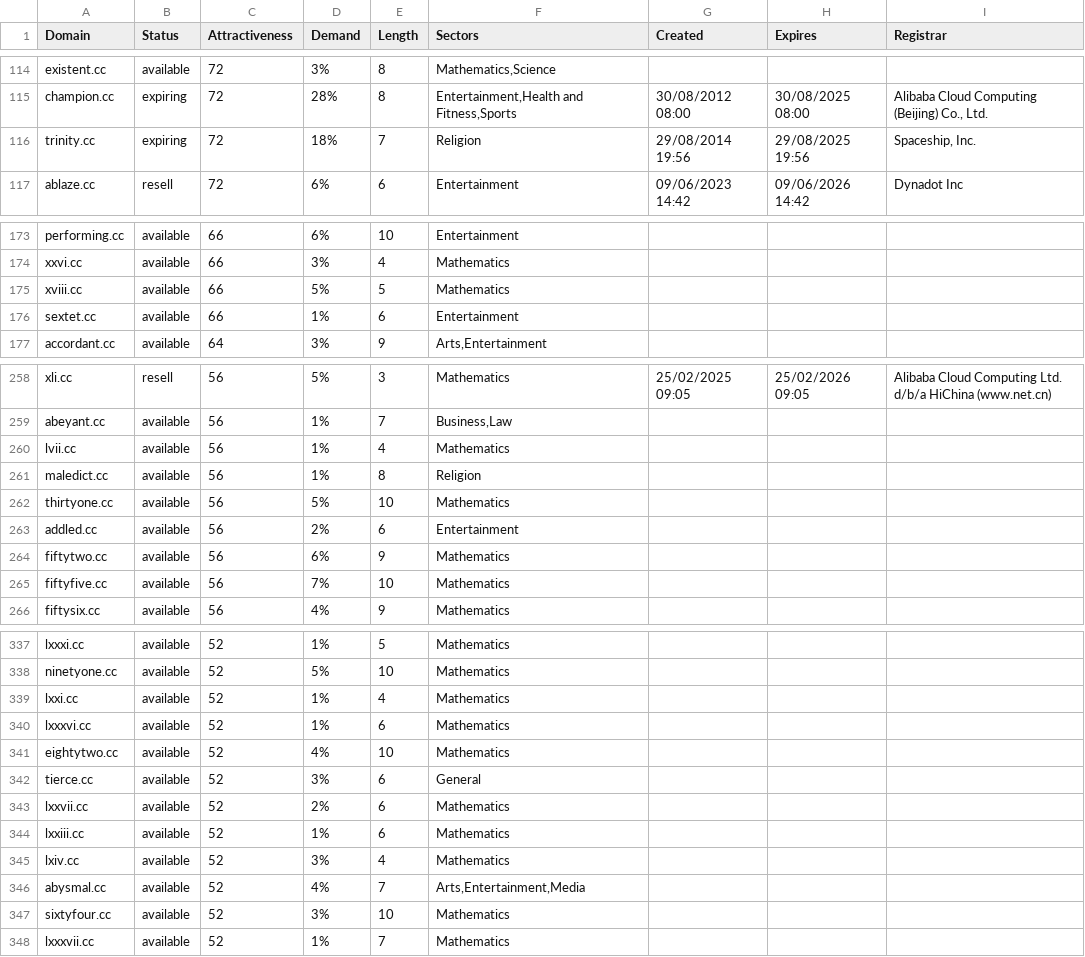
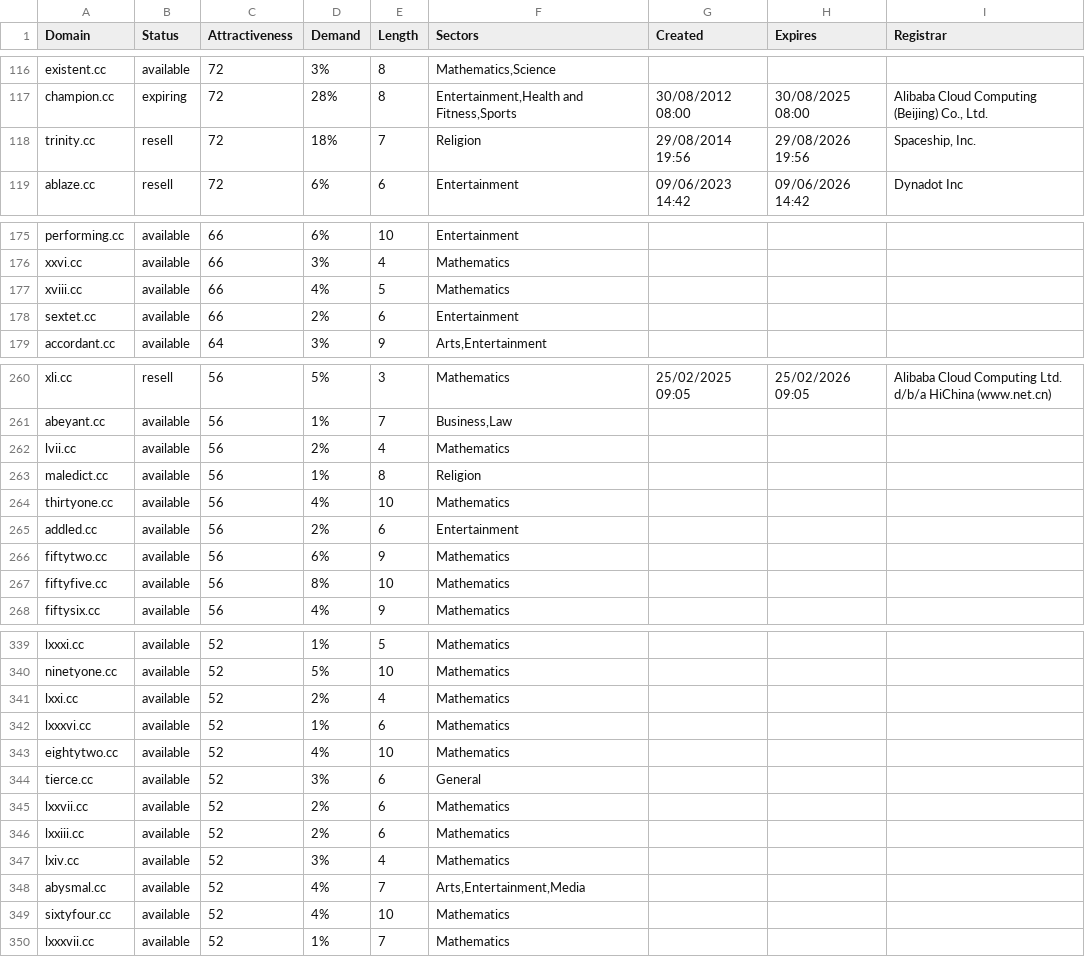
Before and after one commit to UniqueDomains/cc-oneword-domains, a CSV file: cc.csv, drawn as a sheet; only a part is shown, gaps mark what is left out; the diff covers the shown part only.

```diff
--- a/cc.csv
+++ b/cc.csv
@@ -115,3 +117,3 @@ existent.cc,available,72,3%,8,"Mathematics,Science",,,
 champion.cc,expiring,72,28%,8,"Entertainment,Health and Fitness,Sports",30/08/2012 08:00,30/08/2025 08:00,"Alibaba Cloud Computing (Beijing) Co., Ltd."
-trinity.cc,expiring,72,18%,7,Religion,29/08/2014 19:56,29/08/2025 19:56,"Spaceship, Inc."
+trinity.cc,resell,72,18%,7,Religion,29/08/2014 19:56,29/08/2026 19:56,"Spaceship, Inc."
 ablaze.cc,resell,72,6%,6,Entertainment,09/06/2023 14:42,09/06/2026 14:42,Dynadot Inc
@@ -174,4 +176,4 @@ performing.cc,available,66,6%,10,Entertainment,,,
 xxvi.cc,available,66,3%,4,Mathematics,,,
-xviii.cc,available,66,5%,5,Mathematics,,,
-sextet.cc,available,66,1%,6,Entertainment,,,
+xviii.cc,available,66,4%,5,Mathematics,,,
+sextet.cc,available,66,2%,6,Entertainment,,,
 accordant.cc,available,64,3%,9,"Arts,Entertainment",,,
@@ -259,8 +261,8 @@ xli.cc,resell,56,5%,3,Mathematics,25/02/2025 09:05,25/02/2026 09:05,Alibaba Clou
 abeyant.cc,available,56,1%,7,"Business,Law",,,
-lvii.cc,available,56,1%,4,Mathematics,,,
+lvii.cc,available,56,2%,4,Mathematics,,,
 maledict.cc,available,56,1%,8,Religion,,,
-thirtyone.cc,available,56,5%,10,Mathematics,,,
+thirtyone.cc,available,56,4%,10,Mathematics,,,
 addled.cc,available,56,2%,6,Entertainment,,,
 fiftytwo.cc,available,56,6%,9,Mathematics,,,
-fiftyfive.cc,available,56,7%,10,Mathematics,,,
+fiftyfive.cc,available,56,8%,10,Mathematics,,,
 fiftysix.cc,available,56,4%,9,Mathematics,,,
@@ -338,3 +340,3 @@ lxxxi.cc,available,52,1%,5,Mathematics,,,
 ninetyone.cc,available,52,5%,10,Mathematics,,,
-lxxi.cc,available,52,1%,4,Mathematics,,,
+lxxi.cc,available,52,2%,4,Mathematics,,,
 lxxxvi.cc,available,52,1%,6,Mathematics,,,
@@ -343,6 +345,6 @@ tierce.cc,available,52,3%,6,General,,,
 lxxvii.cc,available,52,2%,6,Mathematics,,,
-lxxiii.cc,available,52,1%,6,Mathematics,,,
+lxxiii.cc,available,52,2%,6,Mathematics,,,
 lxiv.cc,available,52,3%,4,Mathematics,,,
 abysmal.cc,available,52,4%,7,"Arts,Entertainment,Media",,,
-sixtyfour.cc,available,52,3%,10,Mathematics,,,
+sixtyfour.cc,available,52,4%,10,Mathematics,,,
 lxxxvii.cc,available,52,1%,7,Mathematics,,,
```
Also changed, not shown: 2 added rows and 27 edited cells elsewhere in this file, 2 other files.
